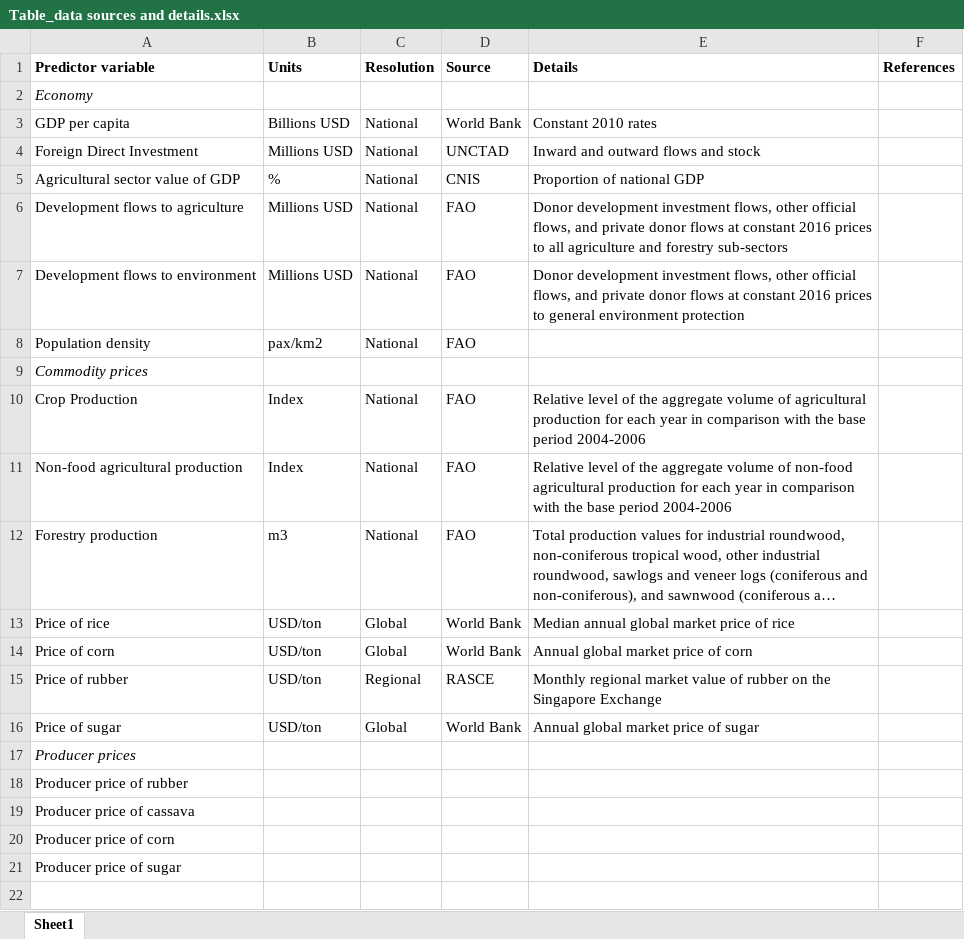
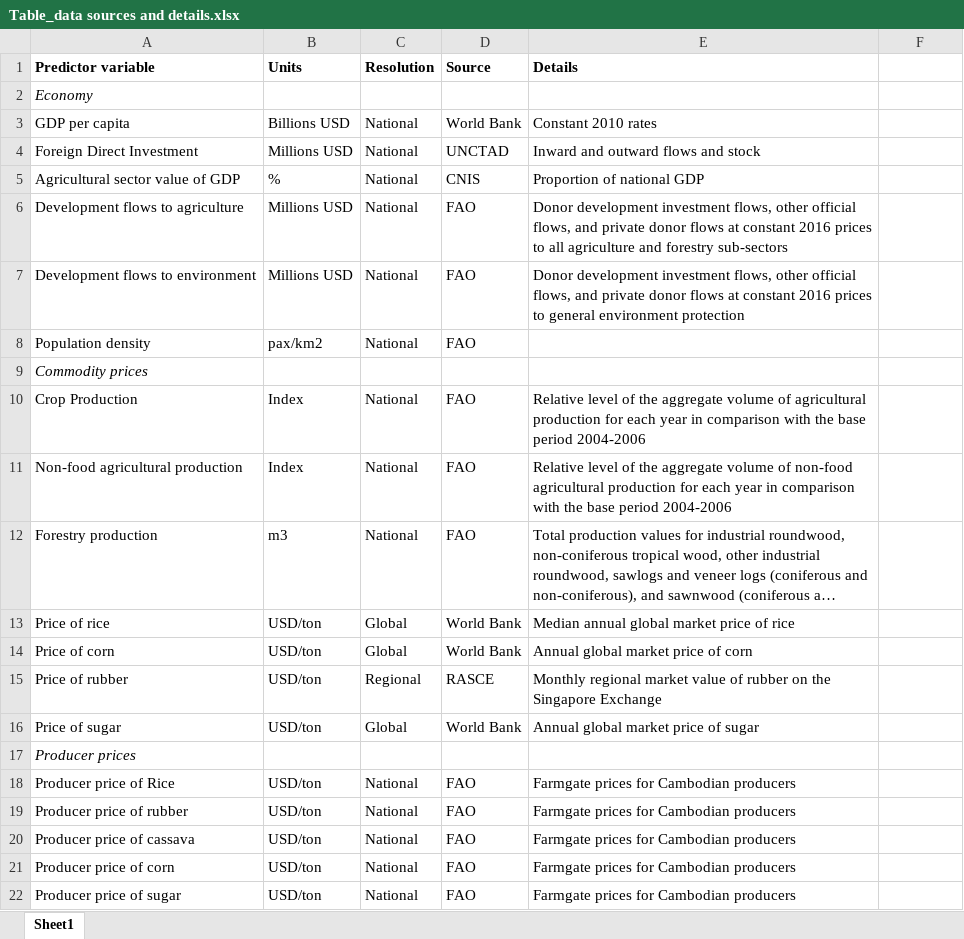
Before and after one commit to mattnuttall00/PhD_Chapter1, an Excel workbook: Write up/Table_data sources and details.xlsx, sheet Sheet1, drawn as a sheet; long unchanged cells end in …; values as stored, in another font and other column widths than the file's, no borders; addresses are those after the commit; the diff names each change by its address in the sheet, - before the commit and + after, or states it on an @@ line.

Commit message:
Intro, methods, data table updates

```diff
--- a/Write up/Table_data sources and details.xlsx (sheet Sheet1)
+++ b/Write up/Table_data sources and details.xlsx (sheet Sheet1)
-F1: References
+F1: (empty)
+row 18: Producer price of Rice | USD/ton | National | FAO | Farmgate prices for Cambodian producers
-B19:B22 (Units): (empty)
+B19:B22 (Units): USD/ton
-C19:C22 (Resolution): (empty)
+C19:C22 (Resolution): National
-D19:D22 (Source): (empty)
+D19:D22 (Source): FAO
-E19:E22 (Details): (empty)
+E19:E22 (Details): Farmgate prices for Cambodian producers
```
Also changed, not shown: 2 other files.
